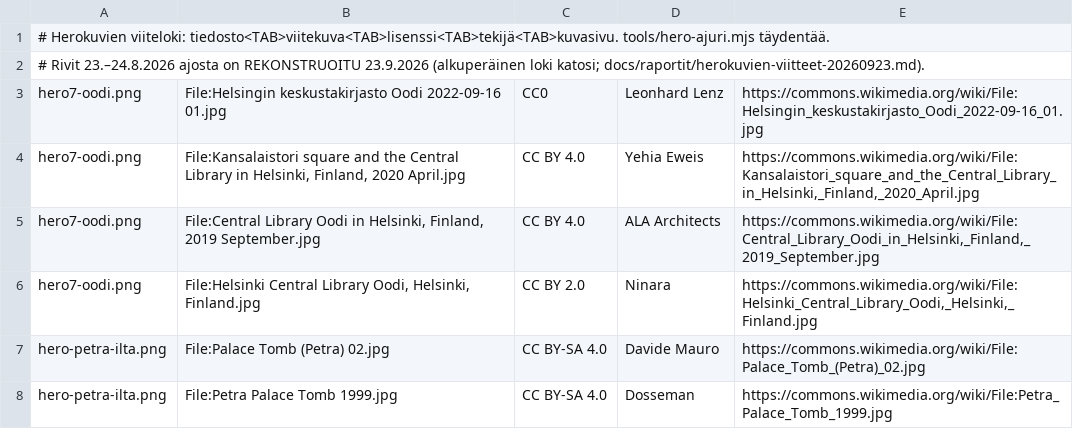
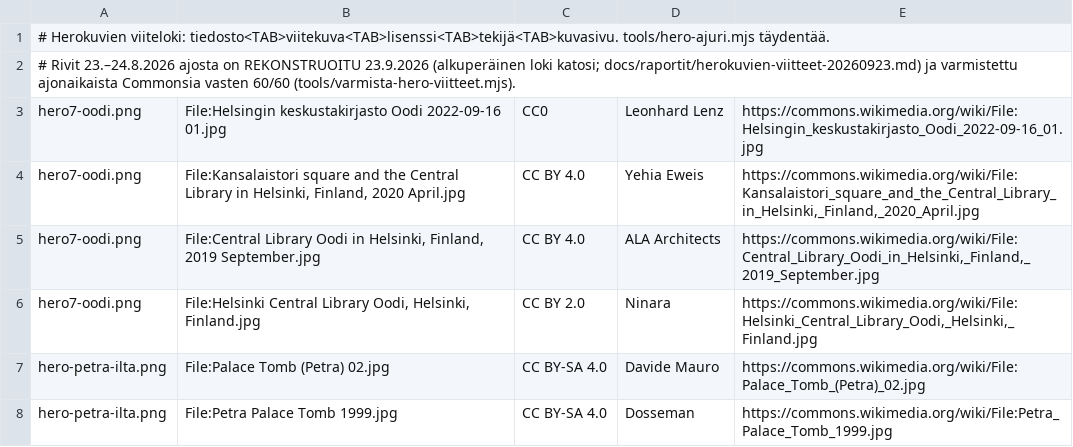
Before and after one commit to ravelius/Matkakirja, a TSV file: tools/hero-viiteloki.tsv, drawn as a sheet; only a part is shown.

```diff
--- a/tools/hero-viiteloki.tsv
+++ b/tools/hero-viiteloki.tsv
@@ -1,3 +1,3 @@
 # Herokuvien viiteloki: tiedosto<TAB>viitekuva<TAB>lisenssi<TAB>tekijä<TAB>kuvasivu. tools/hero-ajuri.mjs täydentää.
-# Rivit 23.–24.8.2026 ajosta on REKONSTRUOITU 23.9.2026 (alkuperäinen loki katosi; docs/raportit/herokuvien-viitteet-20260923.md).
+# Rivit 23.–24.8.2026 ajosta on REKONSTRUOITU 23.9.2026 (alkuperäinen loki katosi; docs/raportit/herokuvien-viitteet-20260923.md) ja varmistettu ajonaikaista Commonsia vasten 60/60 (tools/varmista-hero-viitteet.mjs).
 hero7-oodi.png	File:Helsingin keskustakirjasto Oodi 2022-09-16 01.jpg	CC0	Leonhard Lenz	https://commons.wikimedia.org/wiki/File:Helsingin_keskustakirjasto_Oodi_2022-09-16_01.jpg
```
Also changed, not shown: 5 other files.
